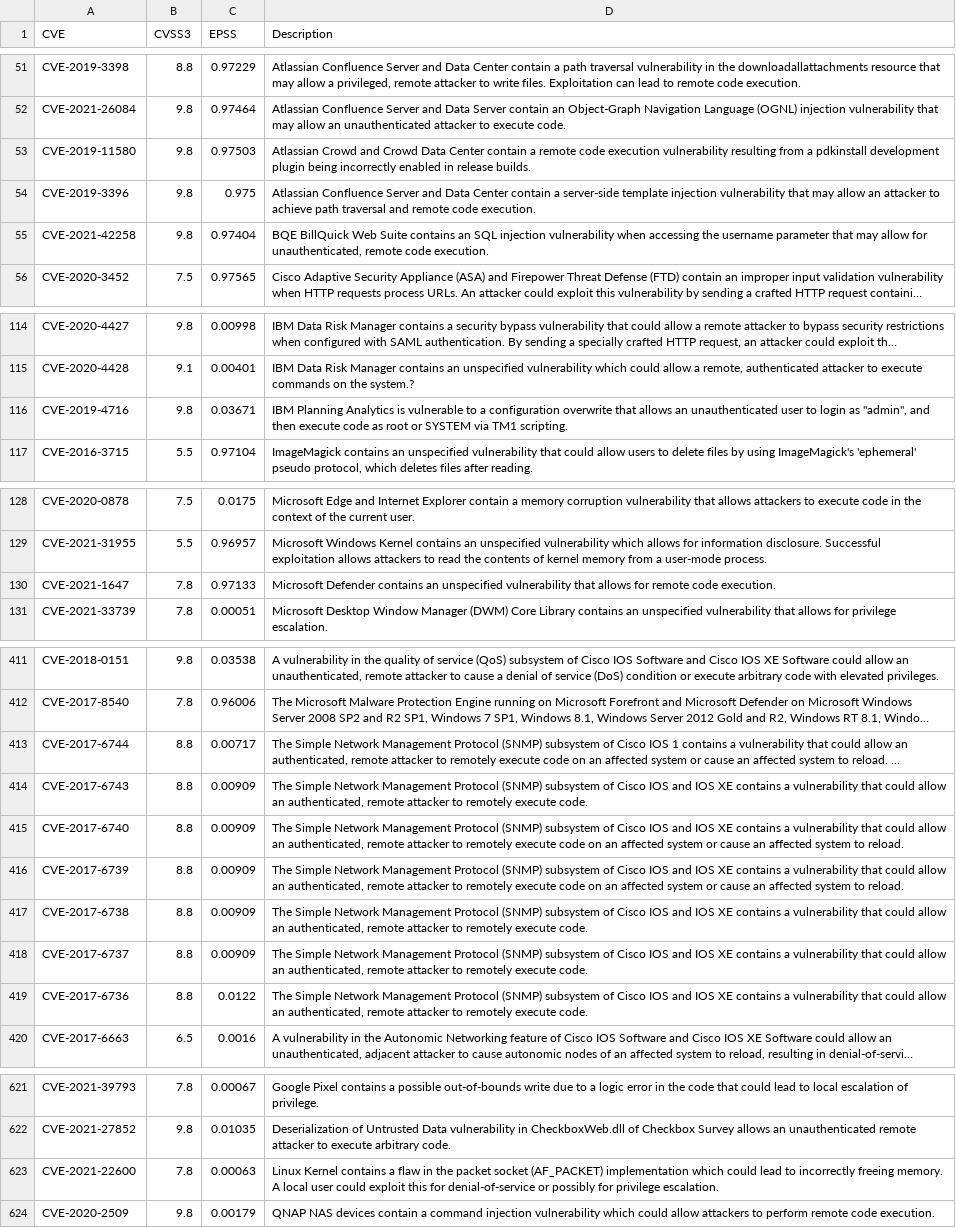
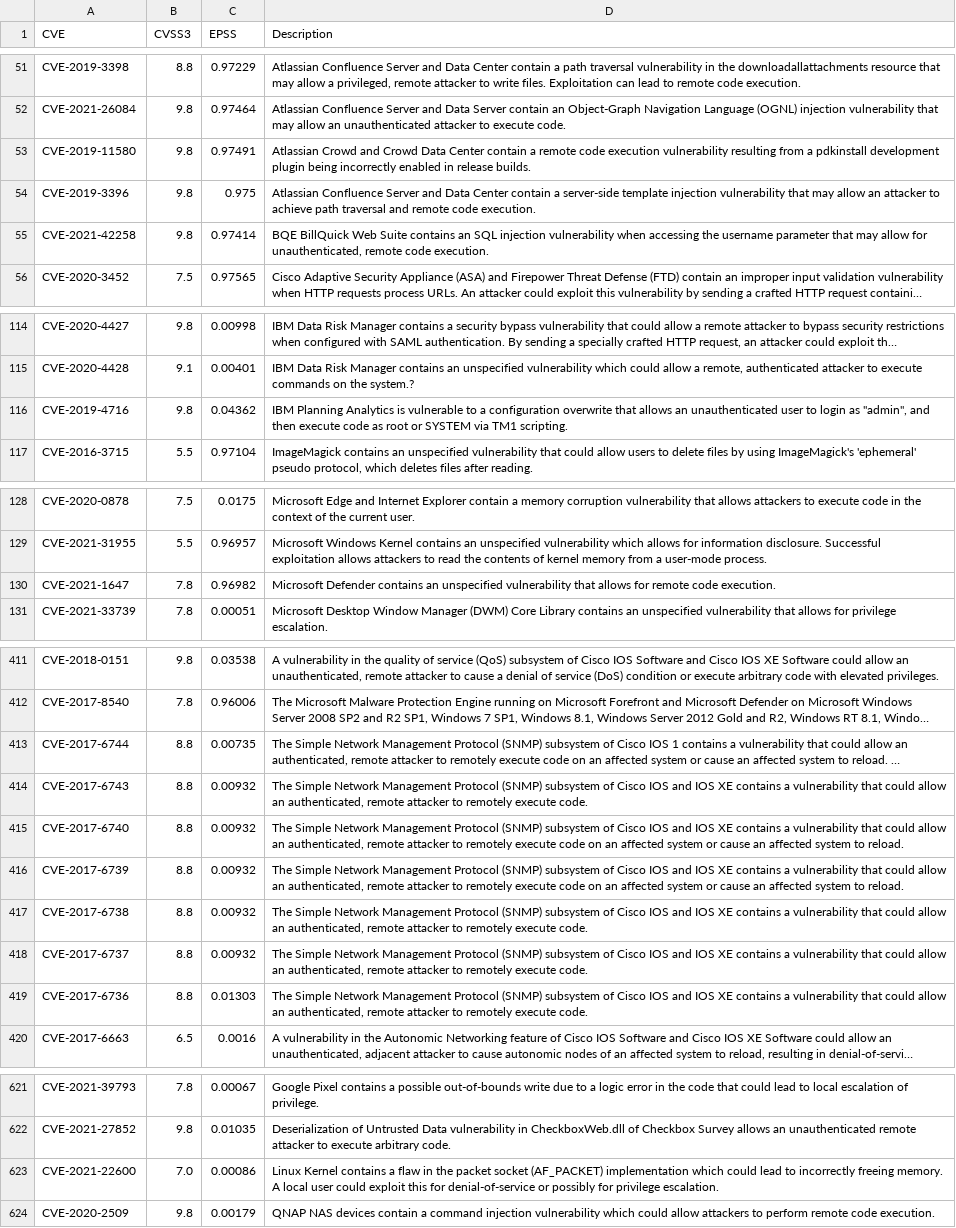
Before and after one commit to jgamblin/KEV_EPSS, a CSV file: epss_kev_nvd.csv, drawn as a sheet; only a part is shown, gaps mark what is left out; long unchanged cells end in …; the diff covers the shown part only; the diff names each change by its address in the sheet, - before the commit and + after, or states it on an @@ line.

```diff
--- a/epss_kev_nvd.csv
+++ b/epss_kev_nvd.csv
-C53 (EPSS): 0.97503
+C53 (EPSS): 0.97491
-C55 (EPSS): 0.97404
+C55 (EPSS): 0.97414
-C116 (EPSS): 0.03671
+C116 (EPSS): 0.04362
-C130 (EPSS): 0.97133
+C130 (EPSS): 0.96982
-C413 (EPSS): 0.00717
+C413 (EPSS): 0.00735
-C414:C418 (EPSS): 0.00909
+C414:C418 (EPSS): 0.00932
-C419 (EPSS): 0.0122
+C419 (EPSS): 0.01303
-B623 (CVSS3): 7.8
+B623 (CVSS3): 7.0
-C623 (EPSS): 0.00063
+C623 (EPSS): 0.00086
```
Also changed, not shown: 8 edited cells elsewhere in this file, 2 other files.
